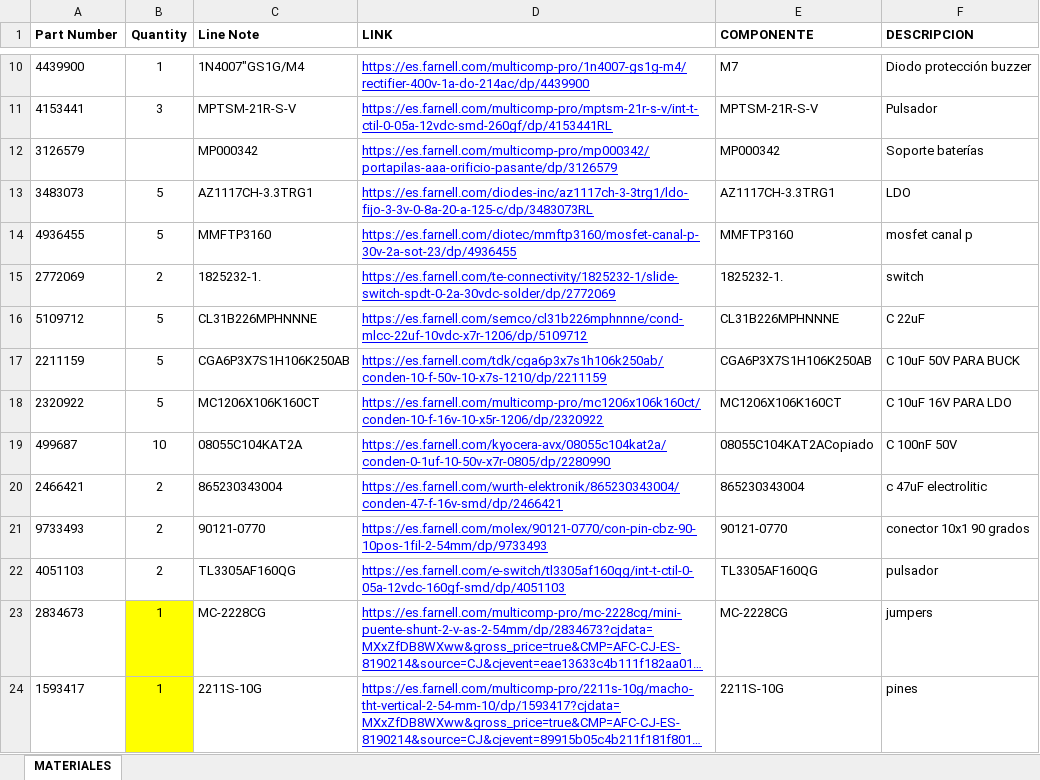
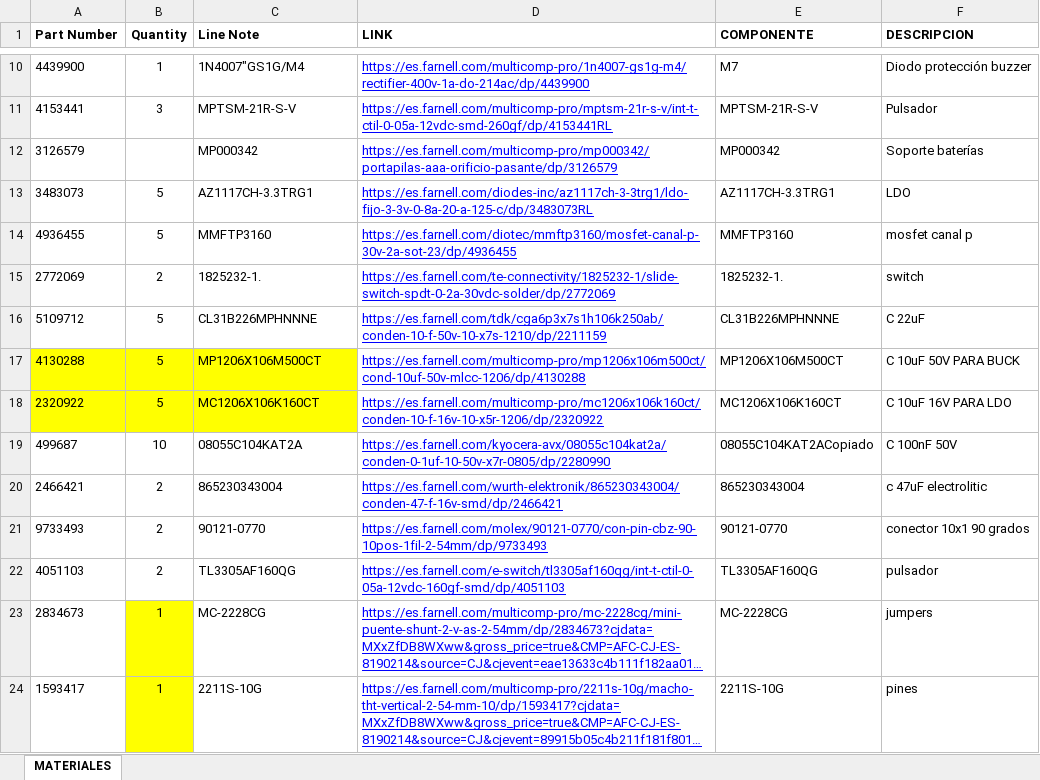
Before and after one commit to Diegolox/MOUNTAIN_IN_THE_POCKET, an Excel workbook: doc/boom/BOOM.xlsx, sheet MATERIALES, drawn as a sheet; only a part is shown, gaps mark what is left out; long unchanged cells end in …; values as stored, in another font and other column widths than the file's, no borders; removed rows and columns are numbered as before the commit, all else as after; the diff names each change by its address in the sheet, - before the commit and + after, or states it on an @@ line.

Commit message:
Componentes con códigos

```diff
--- a/doc/boom/BOOM.xlsx (sheet MATERIALES)
+++ b/doc/boom/BOOM.xlsx (sheet MATERIALES)
-D16 (LINK): https://es.farnell.com/semco/cl31b226mphnnne/cond-mlcc-22uf-10vdc-x7r-1206/dp/5109712
+D16 (LINK): https://es.farnell.com/tdk/cga6p3x7s1h106k250ab/conden-10-f-50v-10-x7s-1210/dp/2211159
-row 17: 2211159 | 5 | CGA6P3X7S1H106K250AB | https://es.farnell.com/tdk/cga6p3x7s1h106k250ab/conden-10-f-50v-10-x7s-1210/dp/2211159 | CGA6P3X7S1H106K250AB | C 10uF 50V PARA BUCK
+row 17: 4130288 | 5 | MP1206X106M500CT | https://es.farnell.com/multicomp-pro/mp1206x106m500ct/cond-10uf-50v-mlcc-1206/dp/4130288 | MP1206X106M500CT | C 10uF 50V PARA BUCK
-A18:C18 fill: none
+A18:C18 fill: #FFFF00
```
Also changed, not shown: 12 other files.
